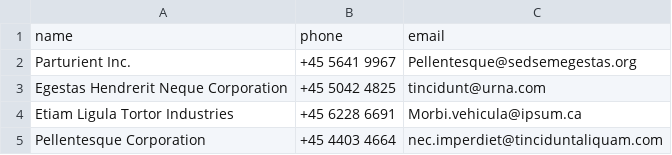
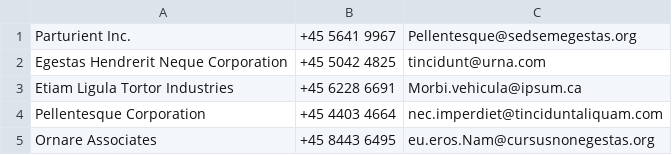
Before and after one commit to HeineMP/CoreApplications, a CSV file: Visual Studio Projekt/CoreApplications/companyData.csv, drawn as a sheet; only a part is shown; the shorter side is filled out with more unchanged rows; the diff names each change by its address in the sheet, - before the commit and + after, or states it on an @@ line.

Commit message:
Edited Customer Data
Removed first line with "Name,phone,email"

```diff
--- a/Visual Studio Projekt/CoreApplications/companyData.csv
+++ b/Visual Studio Projekt/CoreApplications/companyData.csv
-row 1: name | phone | email
```
